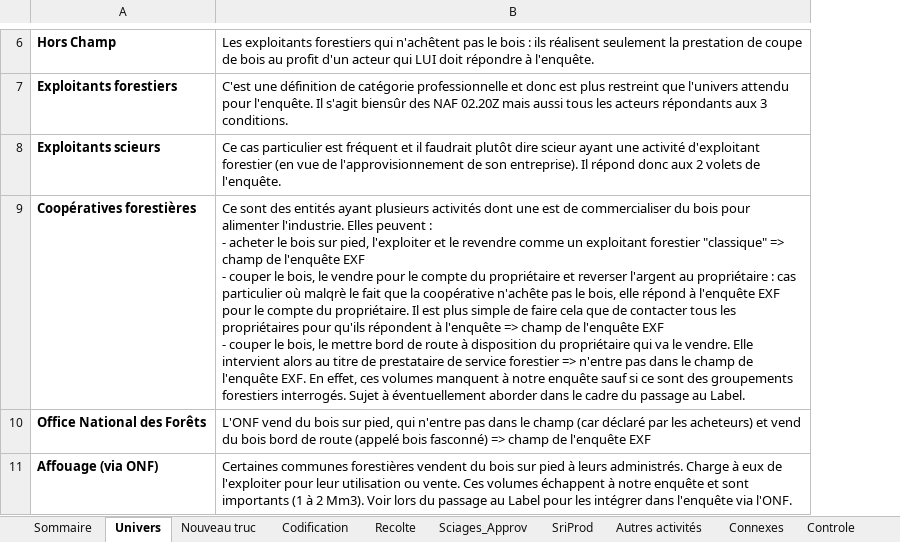
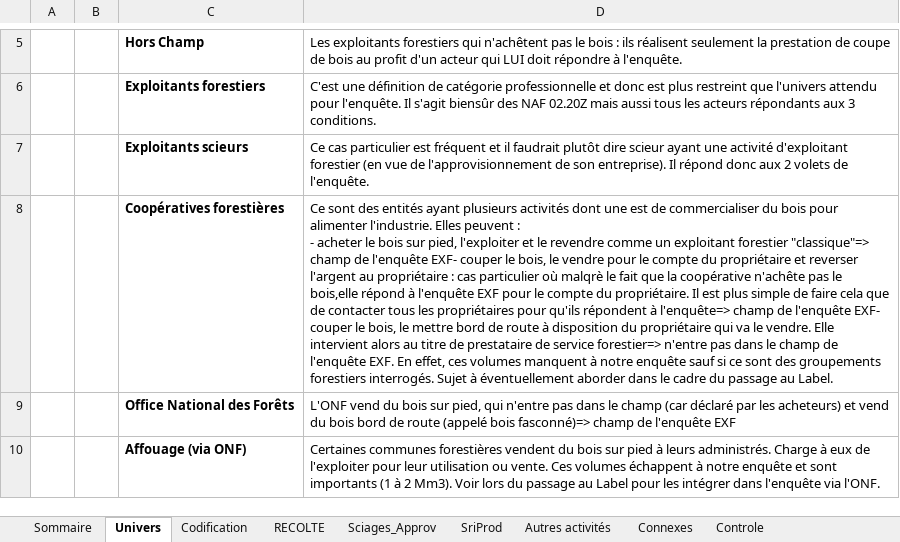
Before and after one commit to Laurence31270/faq-exf-sri, an Excel workbook: data/FAQ_EXFSRI_2024.xlsx, sheet Univers, drawn as a sheet; only a part is shown, gaps mark what is left out; values as stored, in another font and other column widths than the file's, no borders; addresses are those after the commit; ↵ is a line break in a cell; the diff covers the shown part only; the diff names each change by its address in the sheet, - before the commit and + after, or states it on an @@ line.

```diff
--- a/data/FAQ_EXFSRI_2024.xlsx (sheet Univers)
+++ b/data/FAQ_EXFSRI_2024.xlsx (sheet Univers)
-sheet tab: Recolte
+sheet tab: RECOLTE
-sheet tab: Nouveau truc
+column A, empty
+column B, empty
-D8: …exploitant forestier "classique" => champ de l'enquête EXF ↵ - couper le bois, le vendre pour le compte du propriétaire et reverser l'argent au propriétaire : cas particulier où malqrè le fait que la coopérative n'achête pas le bois, elle répond à l'enquête EXF pour le compte du propriétaire. Il est plus simple de faire cela que de contacter tous les propriétaires pour qu'ils répondent à l'enquête => champ de l'enquête EXF ↵ - couper le bois, le mettre bord de route à disposition du propriétaire qui va le vendre. Elle intervient alors au titre de prestataire de service forestier => n'entre pas…
+D8: …exploitant forestier "classique"=> champ de l'enquête EXF- couper le bois, le vendre pour le compte du propriétaire et reverser l'argent au propriétaire : cas particulier où malqrè le fait que la coopérative n'achête pas le bois,elle répond à l'enquête EXF pour le compte du propriétaire. Il est plus simple de faire cela que de contacter tous les propriétaires pour qu'ils répondent à l'enquête=> champ de l'enquête EXF- couper le bois, le mettre bord de route à disposition du propriétaire qui va le vendre. Elle intervient alors au titre de prestataire de service forestier=> n'entre pas…
-D9: …(appelé bois fasconné) => champ de…
+D9: …(appelé bois fasconné)=> champ de…
```
Also changed, not shown: 1 added row, 2 removed rows, 7 edited cells and cell formats elsewhere in this sheet, sheet RECOLTE, sheet Sciages_Approv, sheet Autres activités, sheet SriProd, sheet Connexes, sheet Codification, 1 more sheet, charts or pictures, 6 other files.
